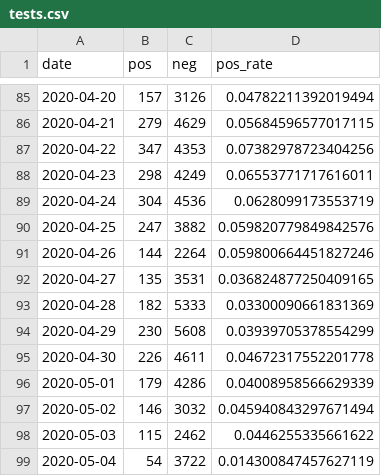
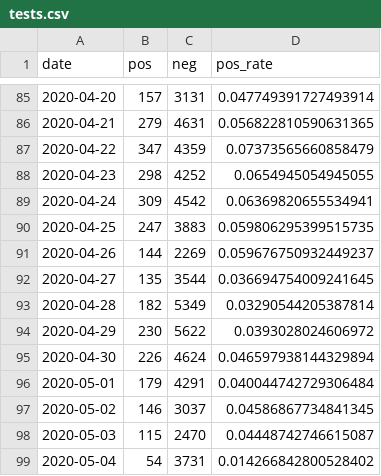
Before and after one commit to daenuprobst/covid-data-analysis, a CSV file: tests.csv, drawn as a sheet; only a part is shown, gaps mark what is left out; the diff covers the shown part only.

```diff
--- a/tests.csv
+++ b/tests.csv
@@ -85,15 +85,15 @@ date,pos,neg,pos_rate
-2020-04-20,157,3126,0.04782211392019494
-2020-04-21,279,4629,0.05684596577017115
-2020-04-22,347,4353,0.07382978723404256
-2020-04-23,298,4249,0.06553771717616011
-2020-04-24,304,4536,0.0628099173553719
-2020-04-25,247,3882,0.059820779849842576
-2020-04-26,144,2264,0.059800664451827246
-2020-04-27,135,3531,0.036824877250409165
-2020-04-28,182,5333,0.03300090661831369
-2020-04-29,230,5608,0.03939705378554299
-2020-04-30,226,4611,0.04672317552201778
-2020-05-01,179,4286,0.04008958566629339
-2020-05-02,146,3032,0.045940843297671494
-2020-05-03,115,2462,0.0446255335661622
-2020-05-04,54,3722,0.014300847457627119
+2020-04-20,157,3131,0.047749391727493914
+2020-04-21,279,4631,0.056822810590631365
+2020-04-22,347,4359,0.07373565660858479
+2020-04-23,298,4252,0.0654945054945055
+2020-04-24,309,4542,0.06369820655534941
+2020-04-25,247,3883,0.059806295399515735
+2020-04-26,144,2269,0.059676750932449237
+2020-04-27,135,3544,0.036694754009241645
+2020-04-28,182,5349,0.03290544205387814
+2020-04-29,230,5622,0.0393028024606972
+2020-04-30,226,4624,0.046597938144329894
+2020-05-01,179,4291,0.040044742729306484
+2020-05-02,146,3037,0.04586867734841345
+2020-05-03,115,2470,0.04448742746615087
+2020-05-04,54,3731,0.014266842800528402
```
Also changed, not shown: 8 added rows and 55 edited cells elsewhere in this file, 2 other files.
